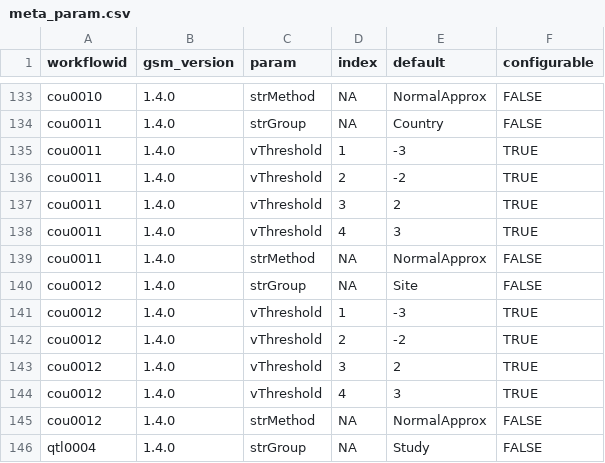
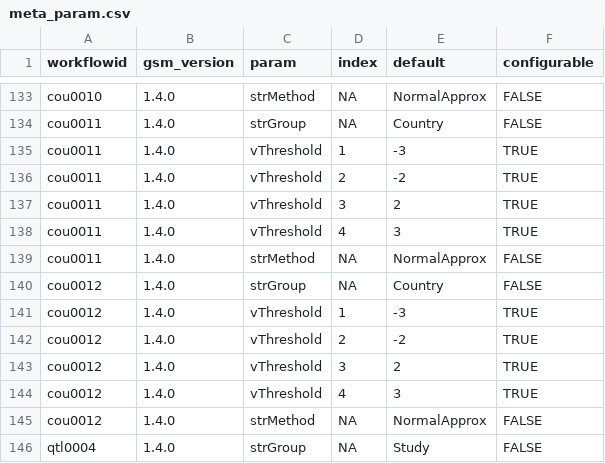
Before and after one commit to Gilead-BioStats/gsm, a CSV file: data-raw/meta_param.csv, drawn as a sheet; only a part is shown, gaps mark what is left out; the diff names each change by its address in the sheet, - before the commit and + after, or states it on an @@ line.

Commit message:
update meta_param

```diff
--- a/data-raw/meta_param.csv
+++ b/data-raw/meta_param.csv
-E140 (default): Site
+E140 (default): Country
```
Also changed, not shown: 1 other file.
